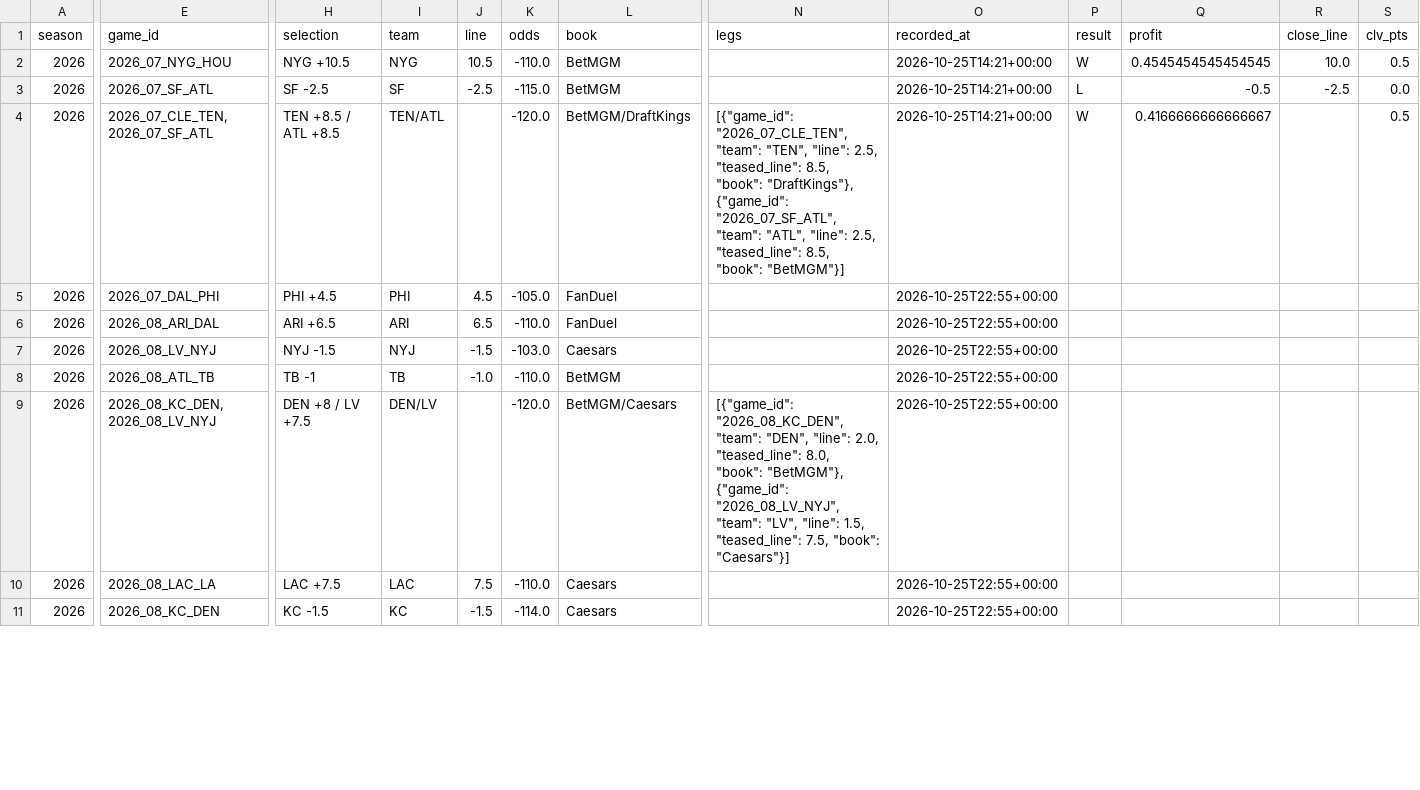
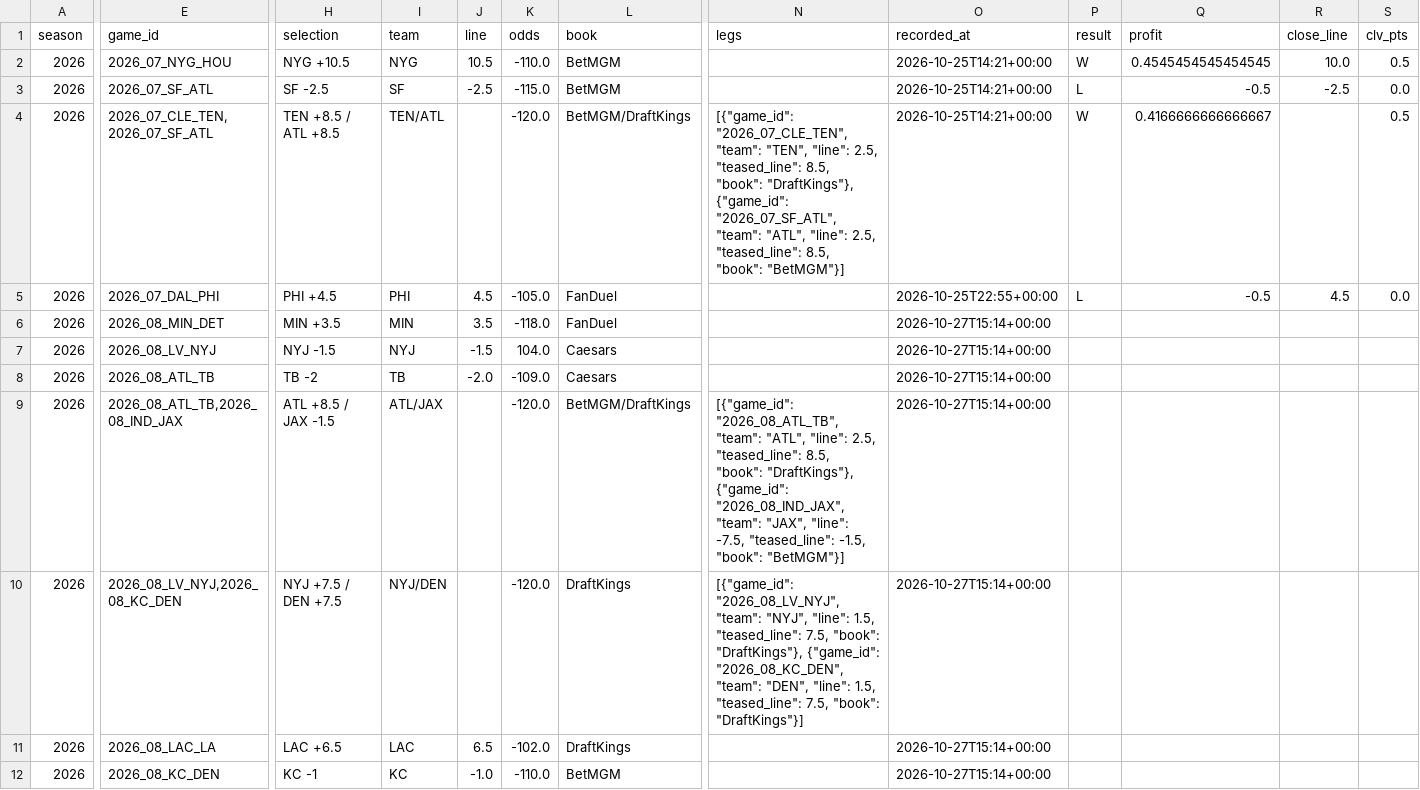
Before and after one commit to barrca12-rgb/NFL, a CSV file: bets/model_plays.csv, drawn as a sheet; only a part is shown, gaps mark what is left out; addresses are those after the commit; rows hold the shown columns only; the diff covers the shown part only; the diff names each change by its address in the sheet, - before the commit and + after, or states it on an @@ line.

```diff
--- a/bets/model_plays.csv
+++ b/bets/model_plays.csv
-P5 (result): (empty)
+P5 (result): L
-Q5 (profit): (empty)
+Q5 (profit): -0.5
-R5 (close_line): (empty)
+R5 (close_line): 4.5
-S5 (clv_pts): (empty)
+S5 (clv_pts): 0.0
-E6 (game_id): 2026_08_ARI_DAL
+E6 (game_id): 2026_08_MIN_DET
-H6 (selection): ARI +6.5
+H6 (selection): MIN +3.5
-I6 (team): ARI
+I6 (team): MIN
-J6 (line): 6.5
+J6 (line): 3.5
-K6 (odds): -110.0
+K6 (odds): -118.0
-O6:O8 (recorded_at): 2026-10-25T22:55+00:00
+O6:O8 (recorded_at): 2026-10-27T15:14+00:00
-K7 (odds): -103.0
+K7 (odds): 104.0
-H8 (selection): TB -1
+H8 (selection): TB -2
-J8 (line): -1.0
+J8 (line): -2.0
-K8 (odds): -110.0
+K8 (odds): -109.0
-L8 (book): BetMGM
+L8 (book): Caesars
+row 9: 2026 | 2026_08_ATL_TB,2026_08_IND_JAX | ATL +8.5 / JAX -1.5 | ATL/JAX |  | -120.0 | BetMGM/DraftKings | [{"game_id": "2026_08_ATL_TB", "team": "ATL", "line": 2.5, "teased_line": 8.5, "book": "DraftKings"}, {"game_id": "2026_08_IND_JAX", "team": "JAX", "line": -7.5, "teased_line": -1.5, "book": "BetMGM"}] | 2026-10-27T15:14+00:00
-E10 (game_id): 2026_08_KC_DEN,2026_08_LV_NYJ
+E10 (game_id): 2026_08_LV_NYJ,2026_08_KC_DEN
-H10 (selection): DEN +8 / LV +7.5
+H10 (selection): NYJ +7.5 / DEN +7.5
-I10 (team): DEN/LV
+I10 (team): NYJ/DEN
-L10 (book): BetMGM/Caesars
+L10 (book): DraftKings
-N10 (legs): [{"game_id": "2026_08_KC_DEN", "team": "DEN", "line": 2.0, "teased_line": 8.0, "book": "BetMGM"}, {"game_id": "2026_08_LV_NYJ", "team": "LV", "line": 1.5, "teased_line": 7.5, "book": "Caesars"}]
+N10 (legs): [{"game_id": "2026_08_LV_NYJ", "team": "NYJ", "line": 1.5, "teased_line": 7.5, "book": "DraftKings"}, {"game_id": "2026_08_KC_DEN", "team": "DEN", "line": 1.5, "teased_line": 7.5, "book": "DraftKings"}]
-O10:O12 (recorded_at): 2026-10-25T22:55+00:00
+O10:O12 (recorded_at): 2026-10-27T15:14+00:00
-H11 (selection): LAC +7.5
+H11 (selection): LAC +6.5
-J11 (line): 7.5
+J11 (line): 6.5
-K11 (odds): -110.0
+K11 (odds): -102.0
-L11 (book): Caesars
+L11 (book): DraftKings
-H12 (selection): KC -1.5
+H12 (selection): KC -1
-J12 (line): -1.5
+J12 (line): -1.0
-K12 (odds): -114.0
+K12 (odds): -110.0
-L12 (book): Caesars
+L12 (book): BetMGM
```
Also changed, not shown: 10 edited cells elsewhere in this file, 8 other files.
